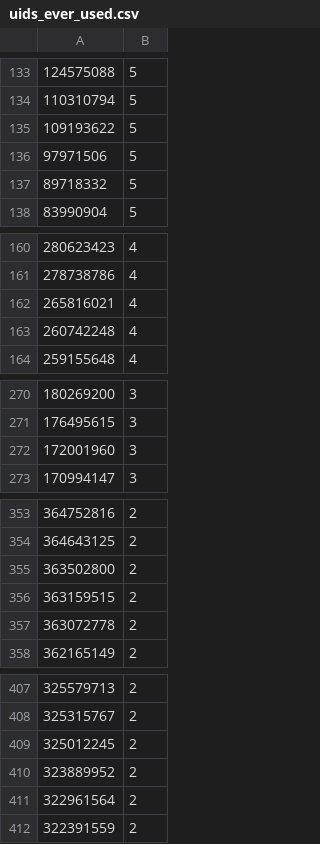
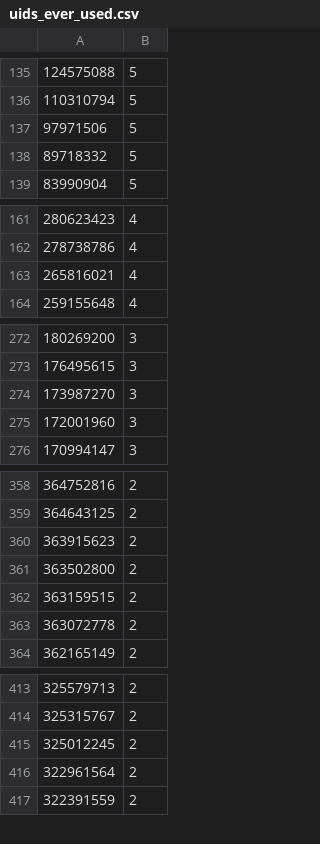
Before and after one commit to Smyek/cicecream, a CSV file: server/temp/uids_ever_used.csv, drawn as a sheet; only a part is shown, gaps mark what is left out; removed rows and columns are numbered as before the commit, all else as after; the diff covers the shown part only; the diff names each change by its address in the sheet, - before the commit and + after, or states it on an @@ line.

```diff
--- a/server/temp/uids_ever_used.csv
+++ b/server/temp/uids_ever_used.csv
-row 135: 109193622 | 5
-row 163: 260742248 | 4
+row 274: 173987270 | 3
+row 360: 363915623 | 2
-row 410: 323889952 | 2
```
Also changed, not shown: 13 added rows and 11 removed rows elsewhere in this file, 2 other files.
